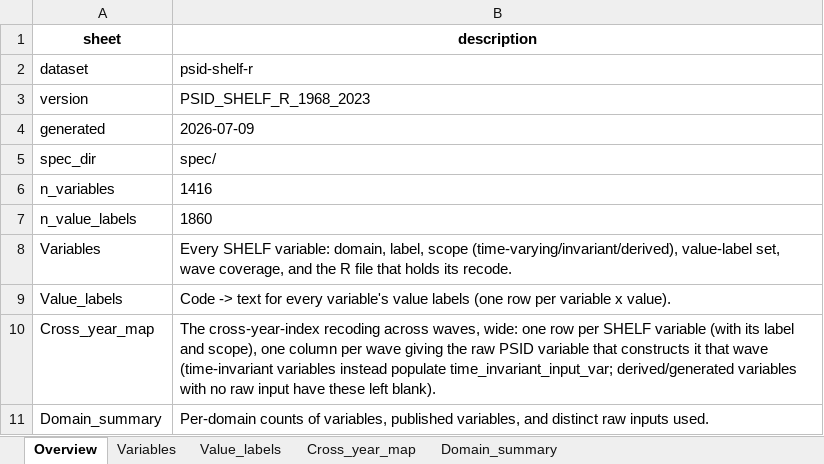
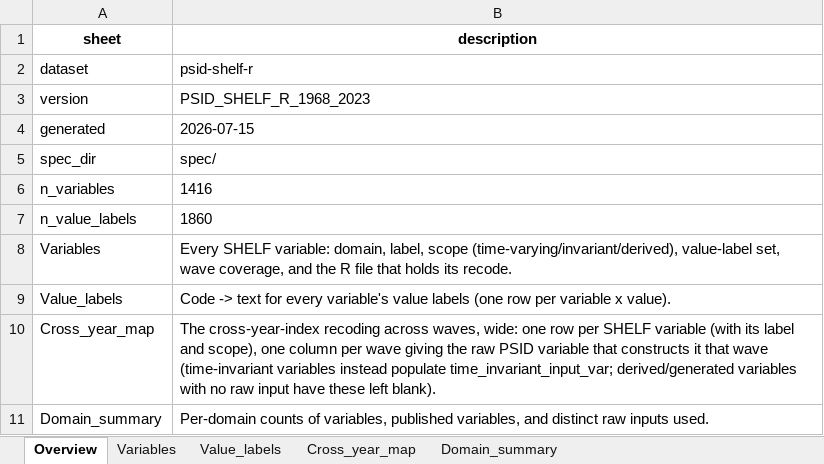
Before and after one commit to enesn/us-psid-shelf-r, an Excel workbook: metadata/codebook_PSID_SHELF_R_1968_2023.xlsx, sheet Overview, drawn as a sheet; values as stored, in another font and other column widths than the file's, no borders; the diff names each change by its address in the sheet, - before the commit and + after, or states it on an @@ line.

```diff
--- a/metadata/codebook_PSID_SHELF_R_1968_2023.xlsx (sheet Overview)
+++ b/metadata/codebook_PSID_SHELF_R_1968_2023.xlsx (sheet Overview)
-B4 (description): 2026-07-09
+B4 (description): 2026-07-15
```
Also changed, not shown: 1 other file.
